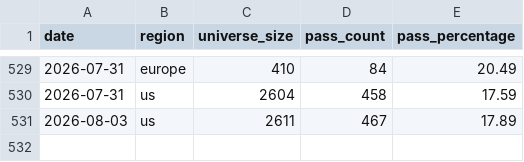
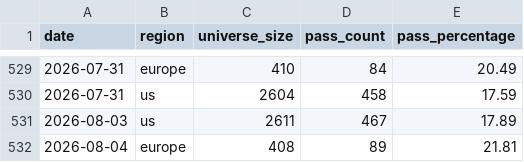
Before and after one commit to petrovmiroslav0107-alt/github.com-petrovmiroslav0107-minervini-breadth, a CSV file: output/breadth_log.csv, drawn as a sheet; only a part is shown, gaps mark what is left out; the diff names each change by its address in the sheet, - before the commit and + after, or states it on an @@ line.

```diff
--- a/output/breadth_log.csv
+++ b/output/breadth_log.csv
+row 532: 2026-08-04 | europe | 408 | 89 | 21.81
```
Also changed, not shown: output/europe_by_exchange.csv, output/quality/data_quality_log.csv, 1 other file.
